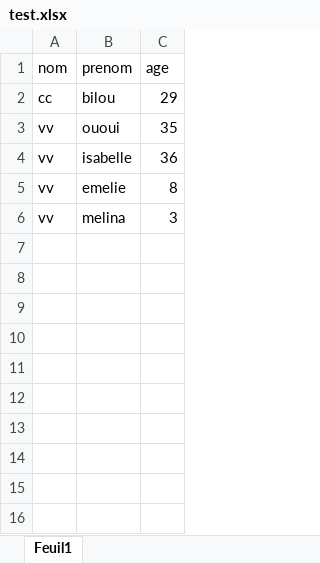
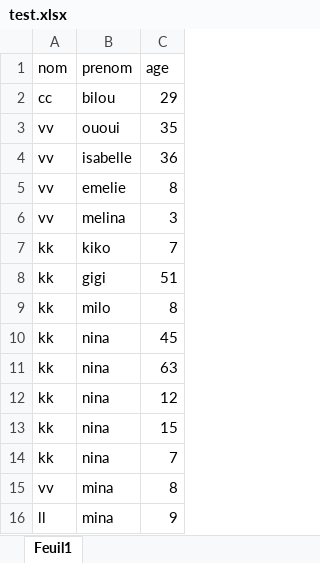
Before and after one commit to mounirinfo/python-tutorials, an Excel workbook: exercice4/test.xlsx, sheet Feuil1, drawn as a sheet; values as stored, in another font and other column widths than the file's, no borders; the diff names each change by its address in the sheet, - before the commit and + after, or states it on an @@ line.

Commit message:
exercice4

```diff
--- a/exercice4/test.xlsx (sheet Feuil1)
+++ b/exercice4/test.xlsx (sheet Feuil1)
+row 7: kk | kiko | 7
+row 8: kk | gigi | 51
+row 9: kk | milo | 8
+row 10: kk | nina | 45
+row 11: kk | nina | 63
+row 12: kk | nina | 12
+row 13: kk | nina | 15
+row 14: kk | nina | 7
+row 15: vv | mina | 8
+row 16: ll | mina | 9
```
Also changed, not shown: 2 other files.
